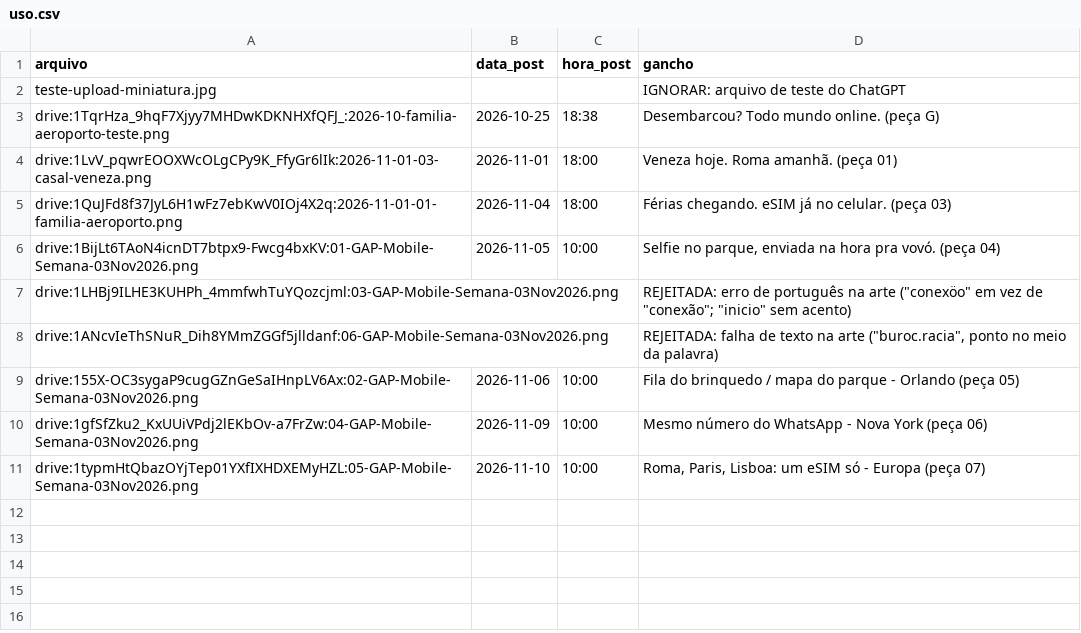
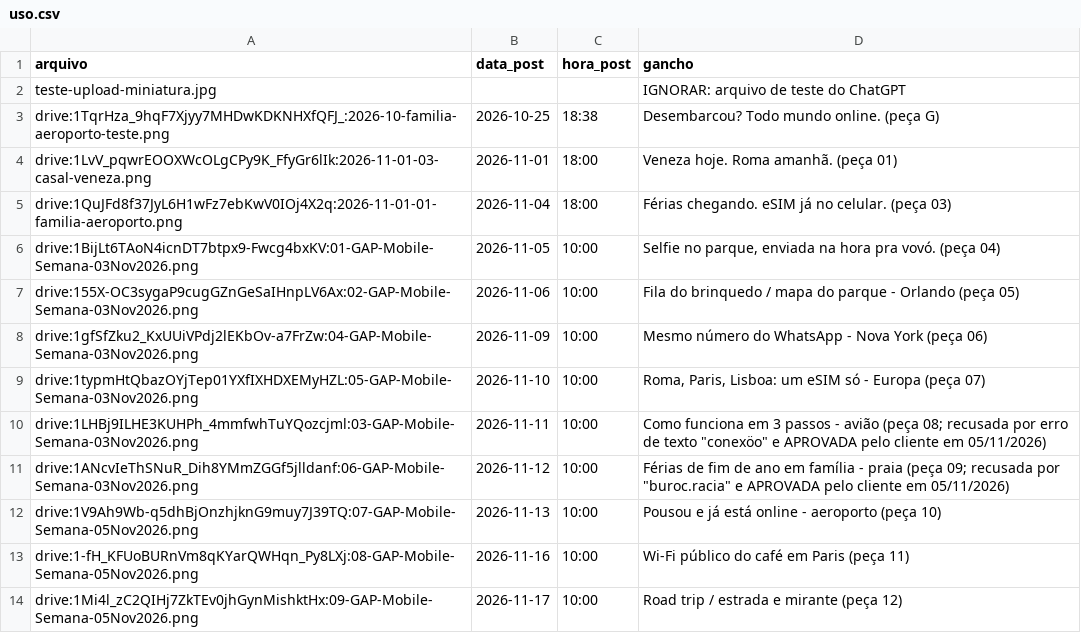
Before and after one commit to md1orlandoarts-netizen/gap_arts, a CSV file: banco/uso.csv, drawn as a sheet.

```diff
--- a/banco/uso.csv
+++ b/banco/uso.csv
@@ -6,4 +6,2 @@ drive:1QuJFd8f37JyL6H1wFz7ebKwV0IOj4X2q:2026-11-01-01-familia-aeroporto.png,2026
 drive:1BijLt6TAoN4icnDT7btpx9-Fwcg4bxKV:01-GAP-Mobile-Semana-03Nov2026.png,2026-11-05,10:00,"Selfie no parque, enviada na hora pra vovó. (peça 04)"
-drive:1LHBj9ILHE3KUHPh_4mmfwhTuYQozcjml:03-GAP-Mobile-Semana-03Nov2026.png,,,"REJEITADA: erro de português na arte (""conexöo"" em vez de ""conexão""; ""inicio"" sem acento)"
-drive:1ANcvIeThSNuR_Dih8YMmZGGf5jlldanf:06-GAP-Mobile-Semana-03Nov2026.png,,,"REJEITADA: falha de texto na arte (""buroc.racia"", ponto no meio da palavra)"
 drive:155X-OC3sygaP9cugGZnGeSaIHnpLV6Ax:02-GAP-Mobile-Semana-03Nov2026.png,2026-11-06,10:00,Fila do brinquedo / mapa do parque - Orlando (peça 05)
@@ -11 +9,6 @@ drive:1gfSfZku2_KxUUiVPdj2lEKbOv-a7FrZw:04-GAP-Mobile-Semana-03Nov2026.png,2026-
 drive:1typmHtQbazOYjTep01YXfIXHDXEMyHZL:05-GAP-Mobile-Semana-03Nov2026.png,2026-11-10,10:00,"Roma, Paris, Lisboa: um eSIM só - Europa (peça 07)"
+drive:1LHBj9ILHE3KUHPh_4mmfwhTuYQozcjml:03-GAP-Mobile-Semana-03Nov2026.png,2026-11-11,10:00,"Como funciona em 3 passos - avião (peça 08; recusada por erro de texto ""conexöo"" e APROVADA pelo cliente em 05/11/2026)"
+drive:1ANcvIeThSNuR_Dih8YMmZGGf5jlldanf:06-GAP-Mobile-Semana-03Nov2026.png,2026-11-12,10:00,"Férias de fim de ano em família - praia (peça 09; recusada por ""buroc.racia"" e APROVADA pelo cliente em 05/11/2026)"
+drive:1V9Ah9Wb-q5dhBjOnzhjknG9muy7J39TQ:07-GAP-Mobile-Semana-05Nov2026.png,2026-11-13,10:00,Pousou e já está online - aeroporto (peça 10)
+drive:1-fH_KFUoBURnVm8qKYarQWHqn_Py8LXj:08-GAP-Mobile-Semana-05Nov2026.png,2026-11-16,10:00,Wi-Fi público do café em Paris (peça 11)
+drive:1Mi4l_zC2QIHj7ZkTEv0jhGynMishktHx:09-GAP-Mobile-Semana-05Nov2026.png,2026-11-17,10:00,Road trip / estrada e mirante (peça 12)
```
Also changed, not shown: calendario/2026-11.csv.
